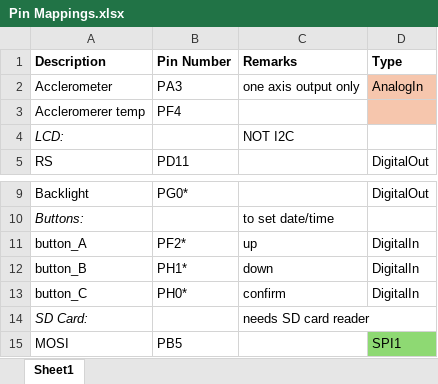
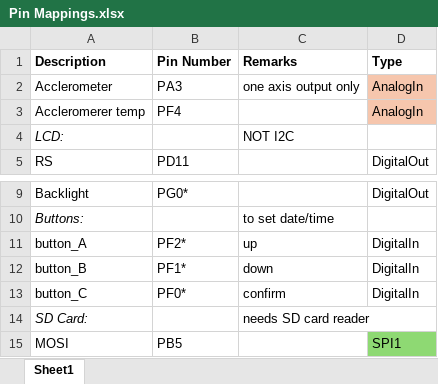
Before and after one commit to yismailsaadelgedawy/PROJ515, an Excel workbook: Pin Mappings.xlsx, sheet Sheet1, drawn as a sheet; only a part is shown, gaps mark what is left out; values as stored, in another font and other column widths than the file's, no borders; charts and pictures not drawn; the diff names each change by its address in the sheet, - before the commit and + after, or states it on an @@ line.

Commit message:
Update Pin Mappings.xlsx

```diff
--- a/Pin Mappings.xlsx (sheet Sheet1)
+++ b/Pin Mappings.xlsx (sheet Sheet1)
-D3 (Type): (empty)
+D3 (Type): AnalogIn
-B12 (Pin Number): PH1*
+B12 (Pin Number): PF1*
-B13 (Pin Number): PH0*
+B13 (Pin Number): PF0*
```
Also changed, not shown: charts or pictures.
